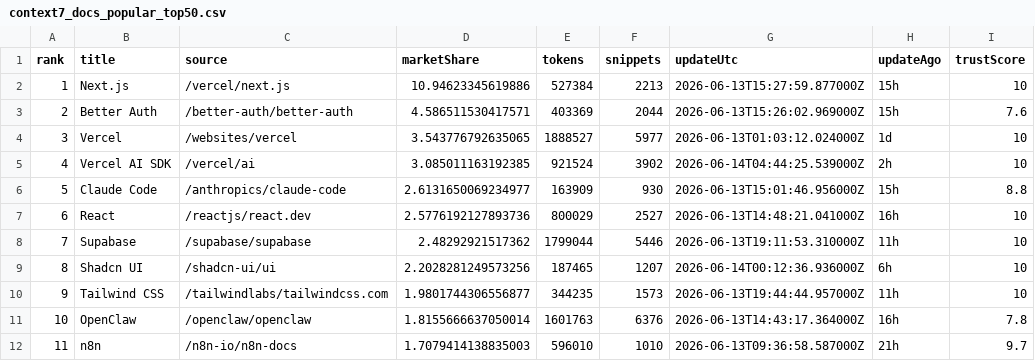
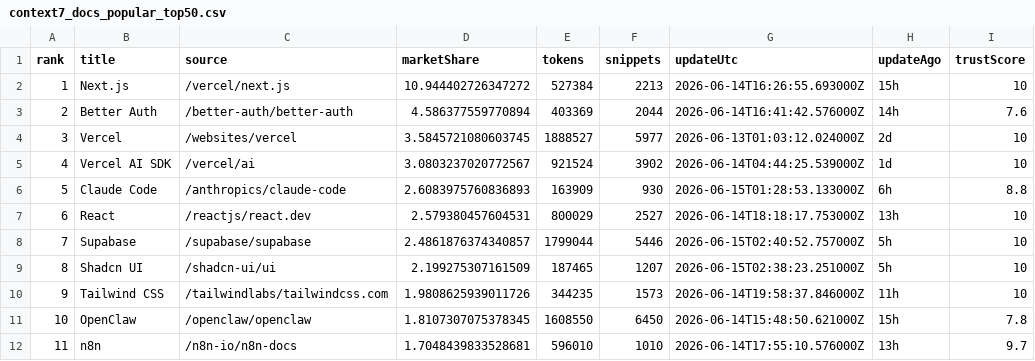
Before and after one commit to LouisLau-art/multi-agent-skills-catalog, a CSV file: docs/data/context7_docs_popular_top50.csv, drawn as a sheet; only a part is shown; the diff covers the shown part only; the diff names each change by its address in the sheet, - before the commit and + after, or states it on an @@ line.

```diff
--- a/docs/data/context7_docs_popular_top50.csv
+++ b/docs/data/context7_docs_popular_top50.csv
-D2 (marketShare): 10.94623345619886
+D2 (marketShare): 10.944402726347272
-G2 (updateUtc): 2026-06-13T15:27:59.877000Z
+G2 (updateUtc): 2026-06-14T16:26:55.693000Z
-D3 (marketShare): 4.586511530417571
+D3 (marketShare): 4.586377559770894
-G3 (updateUtc): 2026-06-13T15:26:02.969000Z
+G3 (updateUtc): 2026-06-14T16:41:42.576000Z
-H3 (updateAgo): 15h
+H3 (updateAgo): 14h
-D4 (marketShare): 3.543776792635065
+D4 (marketShare): 3.5845721080603745
-H4 (updateAgo): 1d
+H4 (updateAgo): 2d
-D5 (marketShare): 3.085011163192385
+D5 (marketShare): 3.0803237020772567
-H5 (updateAgo): 2h
+H5 (updateAgo): 1d
-D6 (marketShare): 2.6131650069234977
+D6 (marketShare): 2.6083975760836893
-G6 (updateUtc): 2026-06-13T15:01:46.956000Z
+G6 (updateUtc): 2026-06-15T01:28:53.133000Z
-H6 (updateAgo): 15h
+H6 (updateAgo): 6h
-D7 (marketShare): 2.5776192127893736
+D7 (marketShare): 2.579380457604531
-G7 (updateUtc): 2026-06-13T14:48:21.041000Z
+G7 (updateUtc): 2026-06-14T18:18:17.753000Z
-H7 (updateAgo): 16h
+H7 (updateAgo): 13h
-D8 (marketShare): 2.48292921517362
+D8 (marketShare): 2.4861876374340857
-G8 (updateUtc): 2026-06-13T19:11:53.310000Z
+G8 (updateUtc): 2026-06-15T02:40:52.757000Z
-H8 (updateAgo): 11h
+H8 (updateAgo): 5h
-D9 (marketShare): 2.2028281249573256
+D9 (marketShare): 2.199275307161509
-G9 (updateUtc): 2026-06-14T00:12:36.936000Z
+G9 (updateUtc): 2026-06-15T02:38:23.251000Z
-H9 (updateAgo): 6h
+H9 (updateAgo): 5h
-D10 (marketShare): 1.9801744306556877
+D10 (marketShare): 1.9808625939011726
-G10 (updateUtc): 2026-06-13T19:44:44.957000Z
+G10 (updateUtc): 2026-06-14T19:58:37.846000Z
-D11 (marketShare): 1.8155666637050014
+D11 (marketShare): 1.8107307075378345
-E11 (tokens): 1601763
+E11 (tokens): 1608550
-F11 (snippets): 6376
+F11 (snippets): 6450
-G11 (updateUtc): 2026-06-13T14:43:17.364000Z
+G11 (updateUtc): 2026-06-14T15:48:50.621000Z
-H11 (updateAgo): 16h
+H11 (updateAgo): 15h
-D12 (marketShare): 1.7079414138835003
+D12 (marketShare): 1.7048439833528681
-G12 (updateUtc): 2026-06-13T09:36:58.587000Z
+G12 (updateUtc): 2026-06-14T17:55:10.576000Z
-H12 (updateAgo): 21h
+H12 (updateAgo): 13h
```
Also changed, not shown: 107 edited cells elsewhere in this file, docs/data/skills_sh_all_time_top2000.csv, 5 other files.
